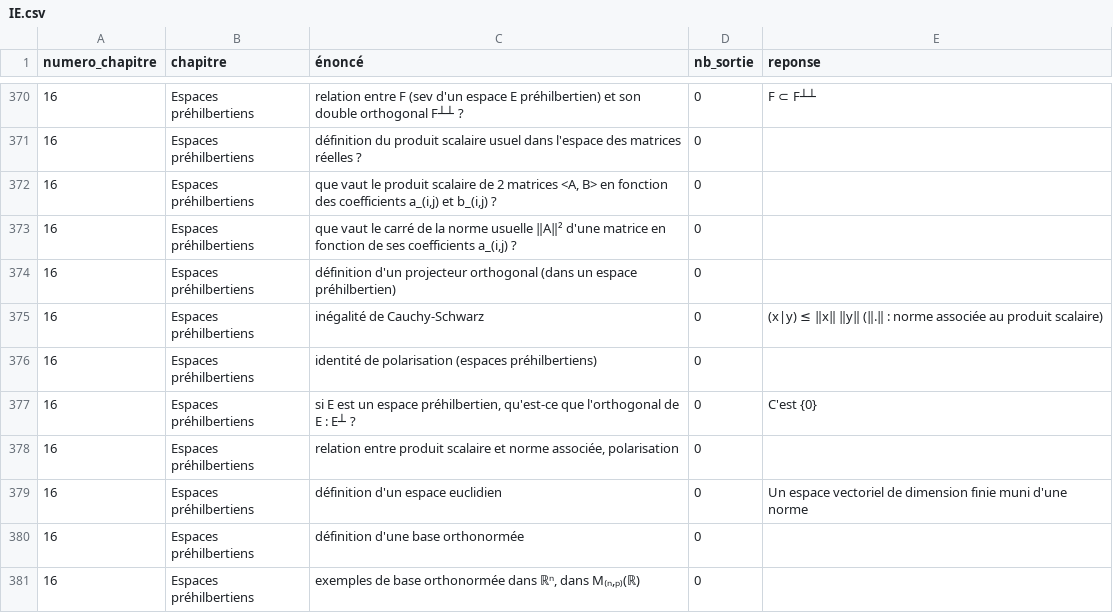
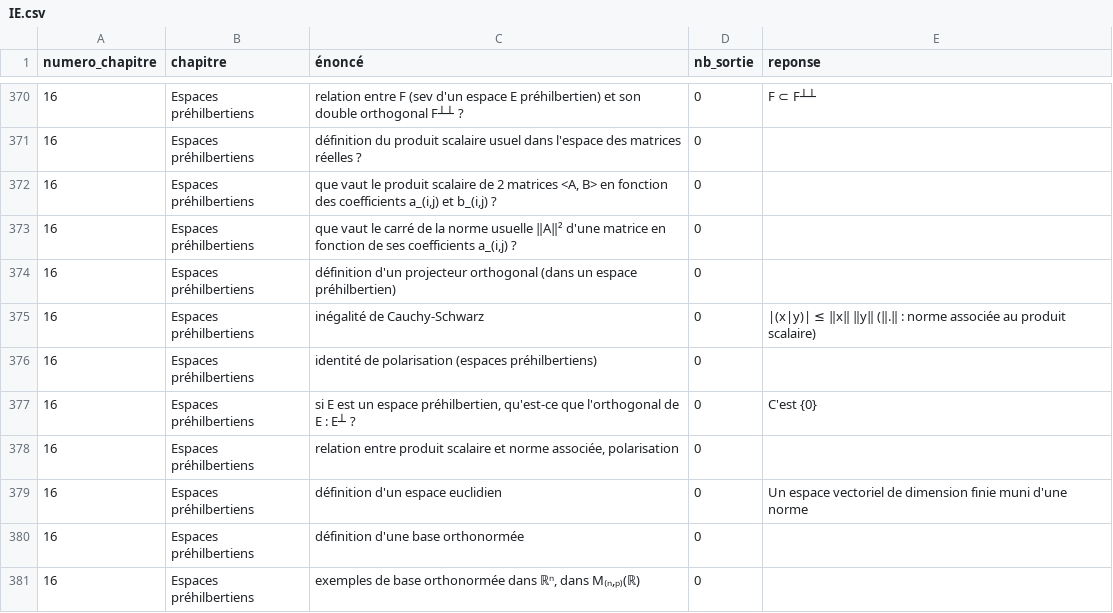
Before and after one commit to LCDG-tim-collab/question_math_mpi, a CSV file: IE.csv, drawn as a sheet; only a part is shown, gaps mark what is left out.

Commit message:
correction Cauchy-Schwarz

```diff
--- a/IE.csv
+++ b/IE.csv
@@ -374,3 +374,3 @@ numero_chapitre;chapitre;énoncé;nb_sortie;reponse;
 16;Espaces préhilbertiens;définition d'un projecteur orthogonal (dans un espace préhilbertien);0;;
-16;Espaces préhilbertiens;inégalité de Cauchy-Schwarz;0; (x|y) ≤ ‖x‖ ‖y‖ (‖.‖ : norme associée au produit scalaire);
+16;Espaces préhilbertiens;inégalité de Cauchy-Schwarz;0; |(x|y)| ≤ ‖x‖ ‖y‖ (‖.‖ : norme associée au produit scalaire);
 16;Espaces préhilbertiens;identité de polarisation (espaces préhilbertiens);0;;
```
